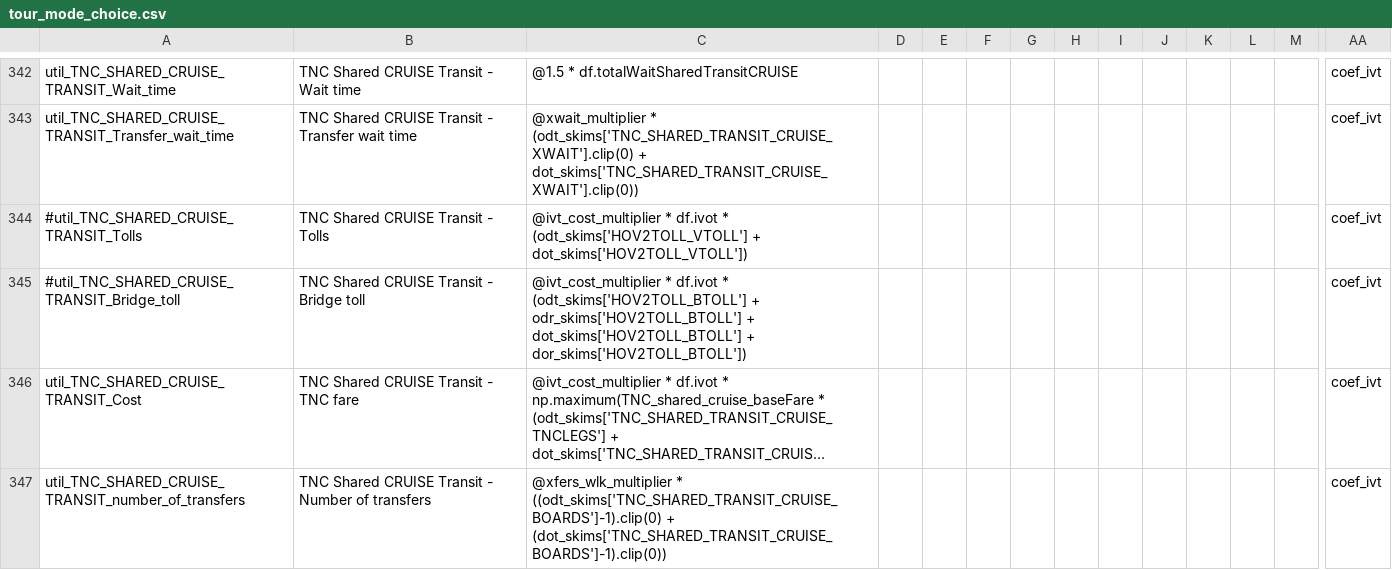
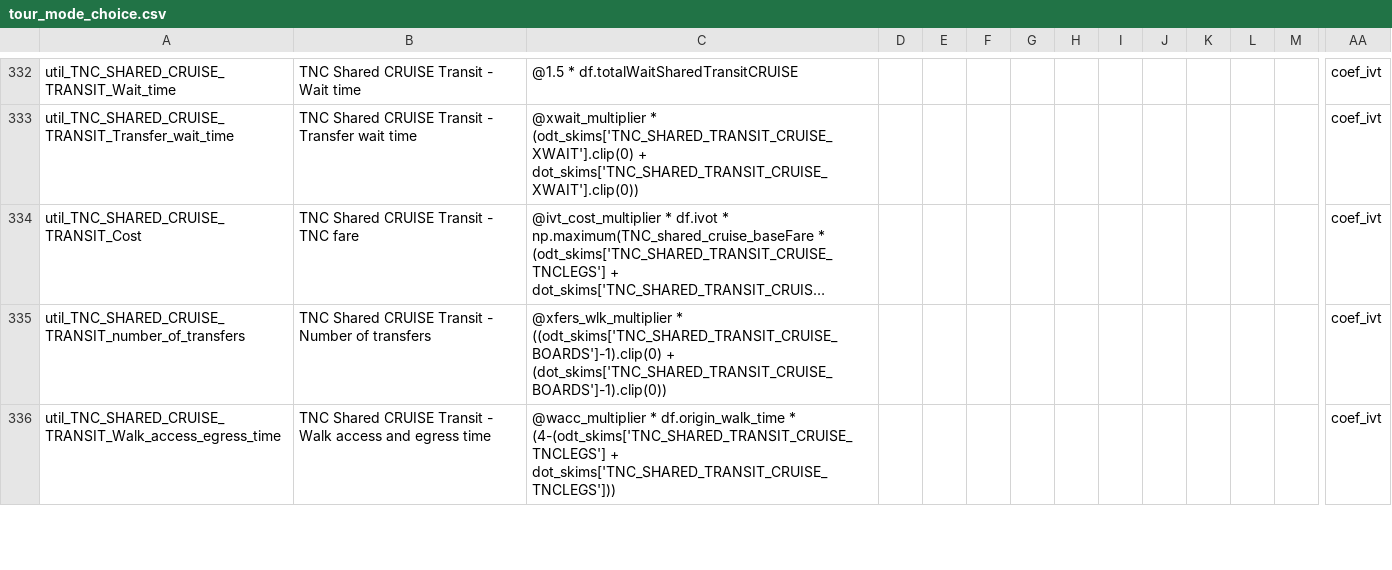
Before and after one commit to LBNL-UCB-STI/activitysim-configs-sfbay, a CSV file: configs/tour_mode_choice.csv, drawn as a sheet; only a part is shown, gaps mark what is left out; the shorter side is filled out with more unchanged rows; long unchanged cells end in …; rows hold the shown columns only; the diff covers the shown part only; the diff names each change by its address in the sheet, - before the commit and + after, or states it on an @@ line.

```diff
--- a/configs/tour_mode_choice.csv
+++ b/configs/tour_mode_choice.csv
-row 344: #util_TNC_SHARED_CRUISE_TRANSIT_Tolls | TNC Shared CRUISE Transit - Tolls | @ivt_cost_multiplier * df.ivot * (odt_skims['HOV2TOLL_VTOLL'] + dot_skims['HOV2TOLL_VTOLL']) |  |  |  |  |  |  |  |  |  |  | coef_ivt
-row 345: #util_TNC_SHARED_CRUISE_TRANSIT_Bridge_toll | TNC Shared CRUISE Transit - Bridge toll | @ivt_cost_multiplier * df.ivot * (odt_skims['HOV2TOLL_BTOLL'] + odr_skims['HOV2TOLL_BTOLL'] + dot_skims['HOV2TOLL_BTOLL'] + dor_skims['HOV2TOLL_BTOLL']) |  |  |  |  |  |  |  |  |  |  | coef_ivt
```
Also changed, not shown: 10 removed rows elsewhere in this file.
